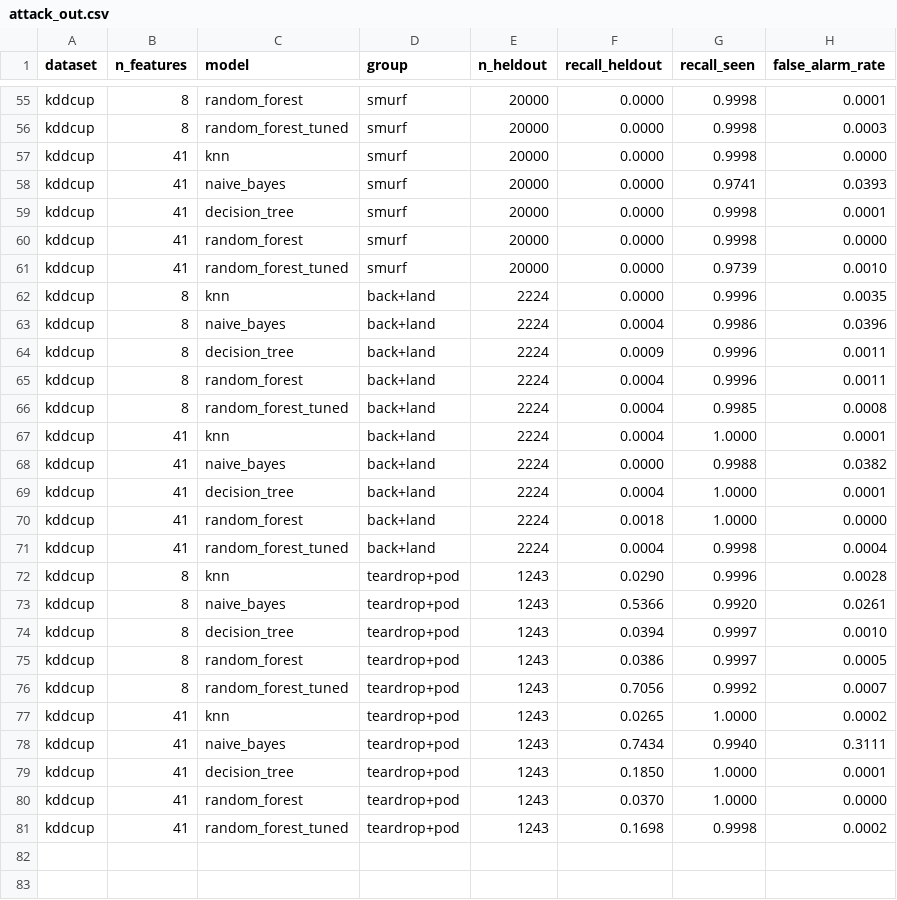
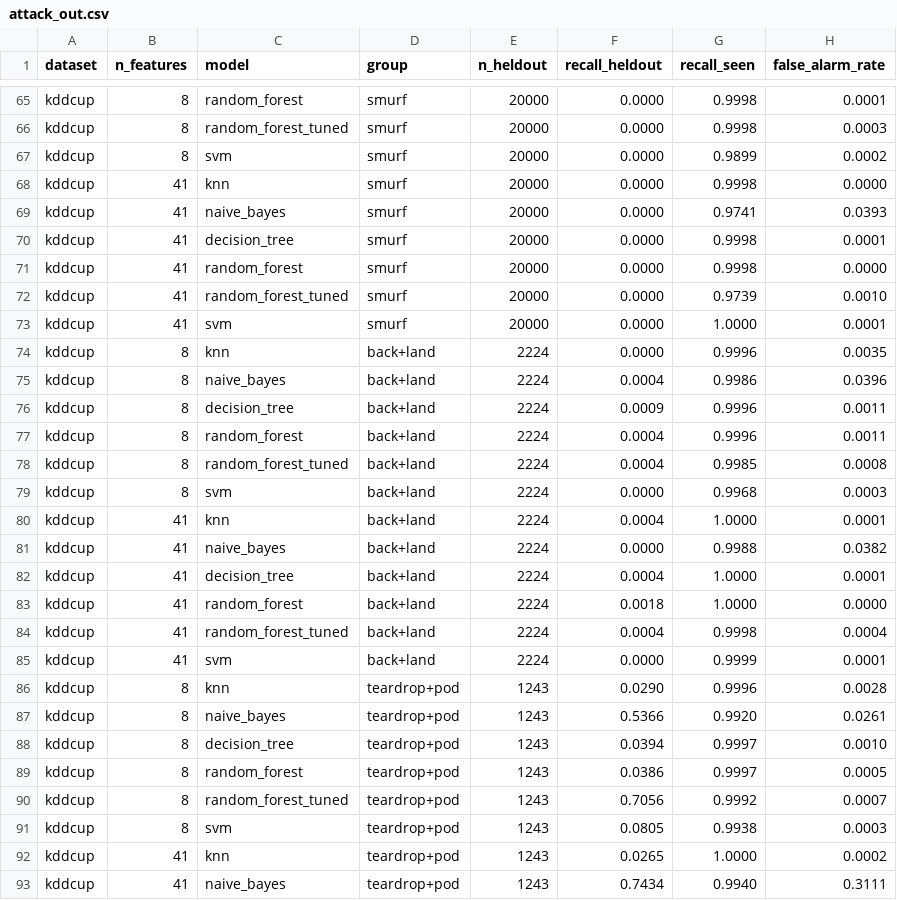
Before and after one commit to jr-cho/ml-network-anomaly-detection, a CSV file: results/attack_out.csv, drawn as a sheet; only a part is shown, gaps mark what is left out; the shorter side is filled out with more unchanged rows; the diff covers the shown part only.

```diff
--- a/results/attack_out.csv
+++ b/results/attack_out.csv
@@ -56,2 +66,3 @@ kddcup,8,random_forest,smurf,20000,0.0000,0.9998,0.0001
 kddcup,8,random_forest_tuned,smurf,20000,0.0000,0.9998,0.0003
+kddcup,8,svm,smurf,20000,0.0000,0.9899,0.0002
 kddcup,41,knn,smurf,20000,0.0000,0.9998,0.0000
@@ -61,2 +72,3 @@ kddcup,41,random_forest,smurf,20000,0.0000,0.9998,0.0000
 kddcup,41,random_forest_tuned,smurf,20000,0.0000,0.9739,0.0010
+kddcup,41,svm,smurf,20000,0.0000,1.0000,0.0001
 kddcup,8,knn,back+land,2224,0.0000,0.9996,0.0035
@@ -66,2 +78,3 @@ kddcup,8,random_forest,back+land,2224,0.0004,0.9996,0.0011
 kddcup,8,random_forest_tuned,back+land,2224,0.0004,0.9985,0.0008
+kddcup,8,svm,back+land,2224,0.0000,0.9968,0.0003
 kddcup,41,knn,back+land,2224,0.0004,1.0000,0.0001
@@ -71,2 +84,3 @@ kddcup,41,random_forest,back+land,2224,0.0018,1.0000,0.0000
 kddcup,41,random_forest_tuned,back+land,2224,0.0004,0.9998,0.0004
+kddcup,41,svm,back+land,2224,0.0000,0.9999,0.0001
 kddcup,8,knn,teardrop+pod,1243,0.0290,0.9996,0.0028
@@ -76,2 +90,3 @@ kddcup,8,random_forest,teardrop+pod,1243,0.0386,0.9997,0.0005
 kddcup,8,random_forest_tuned,teardrop+pod,1243,0.7056,0.9992,0.0007
+kddcup,8,svm,teardrop+pod,1243,0.0805,0.9938,0.0003
 kddcup,41,knn,teardrop+pod,1243,0.0265,1.0000,0.0002
```
Also changed, not shown: 11 added rows elsewhere in this file, results/metrics.csv, results/timing.csv.
